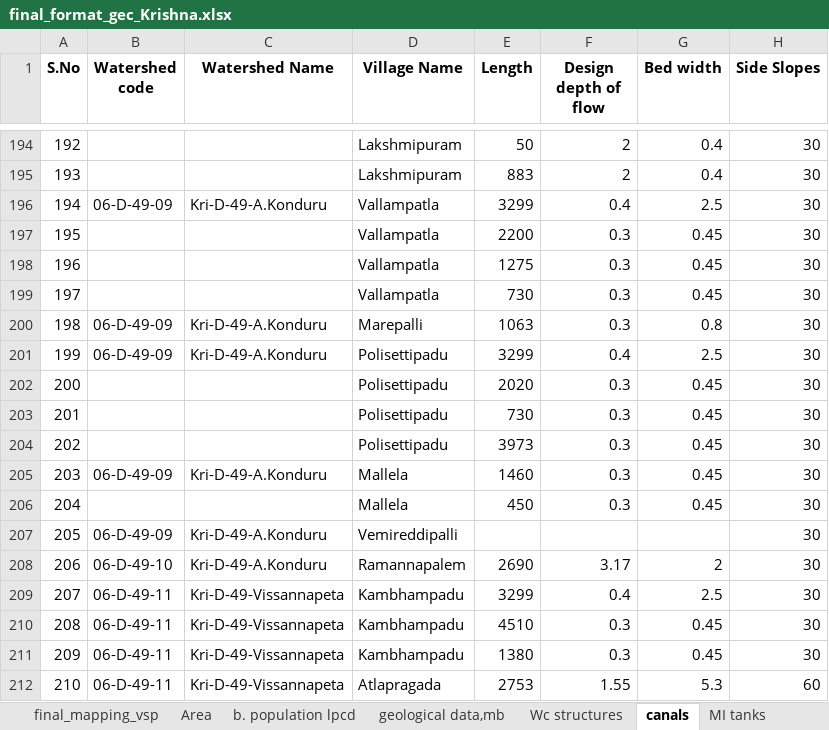
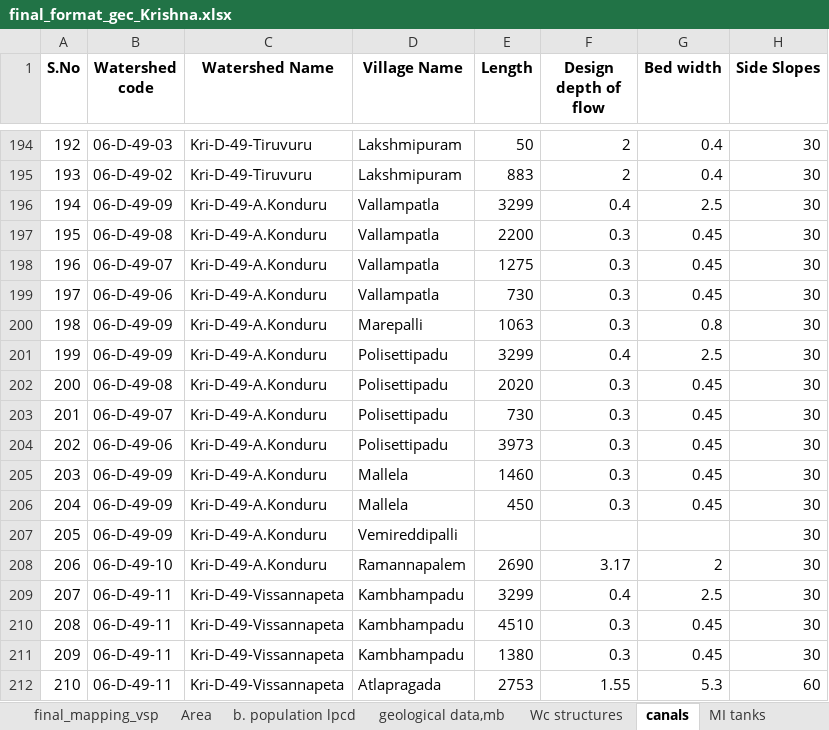
Before and after one commit to ankitkrsahu94/GEC, an Excel workbook: data_files_used/Krishna/final_format_gec_Krishna.xlsx, sheet canals, drawn as a sheet; only a part is shown, gaps mark what is left out; values as stored, in another font and other column widths than the file's, no borders; the diff covers the shown part only; the diff names each change by its address in the sheet, - before the commit and + after, or states it on an @@ line.

```diff
--- a/data_files_used/Krishna/final_format_gec_Krishna.xlsx (sheet canals)
+++ b/data_files_used/Krishna/final_format_gec_Krishna.xlsx (sheet canals)
-B194 (Watershed code): (empty)
+B194 (Watershed code): 06-D-49-03
-C194:C195 (Watershed Name): (empty)
+C194:C195 (Watershed Name): Kri-D-49-Tiruvuru
-B195 (Watershed code): (empty)
+B195 (Watershed code): 06-D-49-02
-B197 (Watershed code): (empty)
+B197 (Watershed code): 06-D-49-08
-C197:C199 (Watershed Name): (empty)
+C197:C199 (Watershed Name): Kri-D-49-A.Konduru
-B198 (Watershed code): (empty)
+B198 (Watershed code): 06-D-49-07
-B199 (Watershed code): (empty)
+B199 (Watershed code): 06-D-49-06
-B202 (Watershed code): (empty)
+B202 (Watershed code): 06-D-49-08
-C202:C204 (Watershed Name): (empty)
+C202:C204 (Watershed Name): Kri-D-49-A.Konduru
-B203 (Watershed code): (empty)
+B203 (Watershed code): 06-D-49-07
-B204 (Watershed code): (empty)
+B204 (Watershed code): 06-D-49-06
-B206 (Watershed code): (empty)
+B206 (Watershed code): 06-D-49-09
-C206 (Watershed Name): (empty)
+C206 (Watershed Name): Kri-D-49-A.Konduru
```
Also changed, not shown: 63 edited cells elsewhere in this sheet, sheet vsp and rain fall unit drift, charts or pictures, 25 other files.
